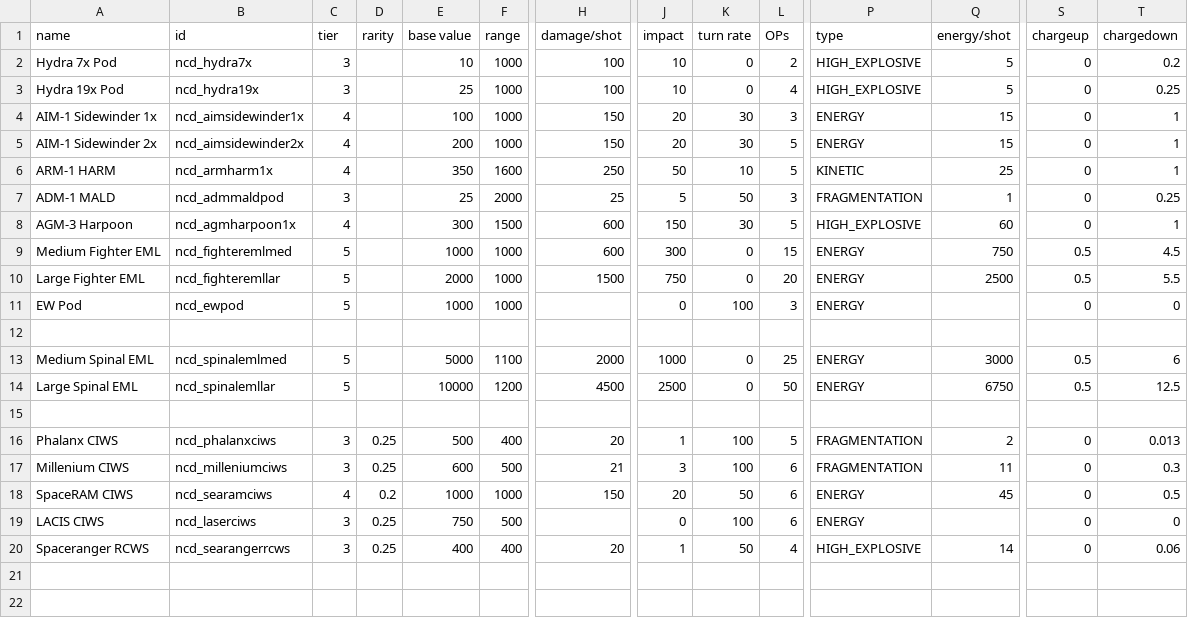
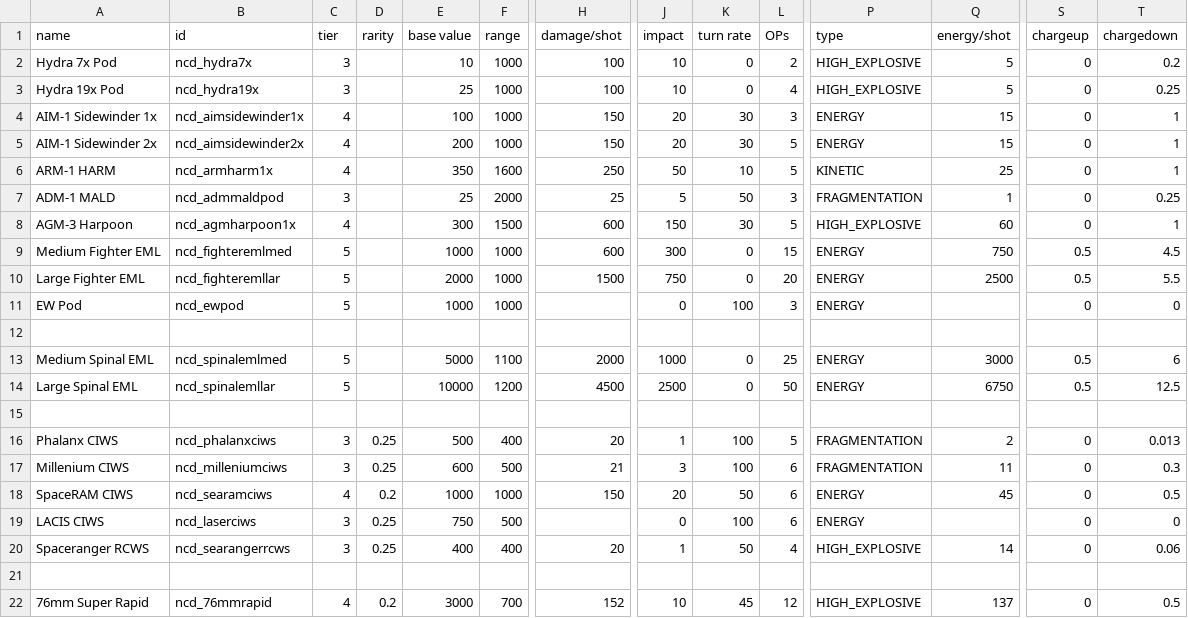
Before and after one commit to Spectre907YT/Arion-Battle_Stations, a CSV file: data/weapons/weapon_data.csv, drawn as a sheet; only a part is shown, gaps mark what is left out; rows hold the shown columns only; the diff names each change by its address in the sheet, - before the commit and + after, or states it on an @@ line.

```diff
--- a/data/weapons/weapon_data.csv
+++ b/data/weapons/weapon_data.csv
+row 21: (empty)
+row 22: 76mm Super Rapid | ncd_76mmrapid | 4 | 0.2 | 3000 | 700 | 152 | 10 | 45 | 12 | HIGH_EXPLOSIVE | 137 | 0 | 0.5
```
Also changed, not shown: data/hullmods/hull_mods.csv, data/strings/descriptions.csv, 14 other files.
